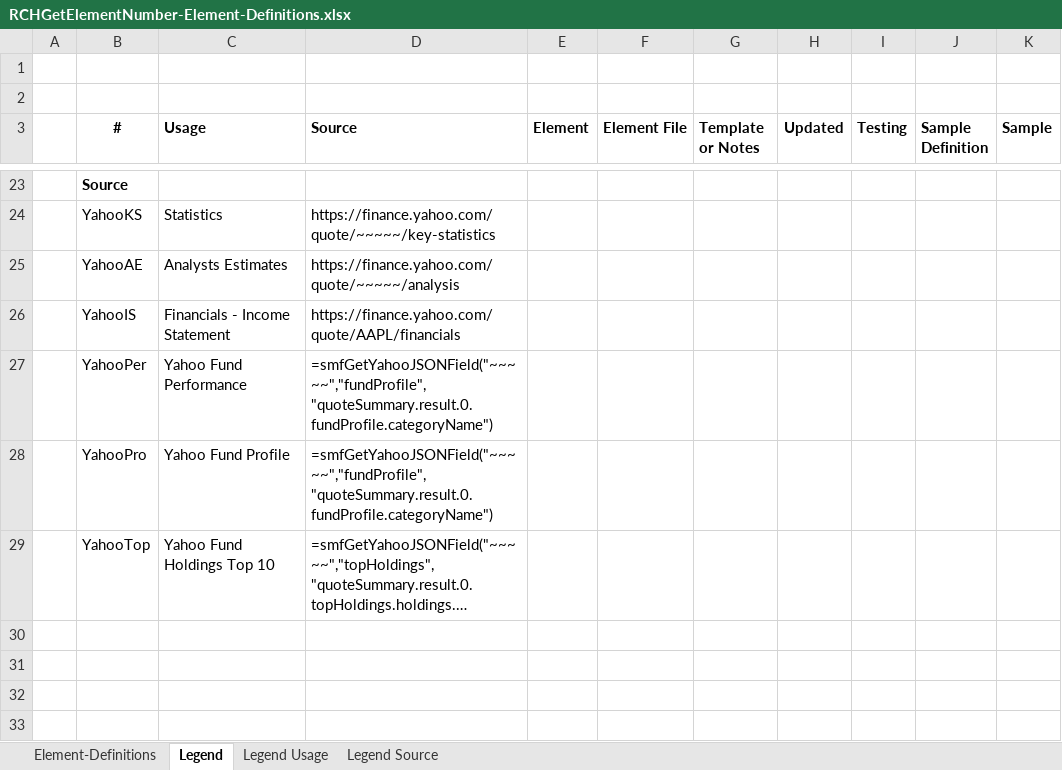
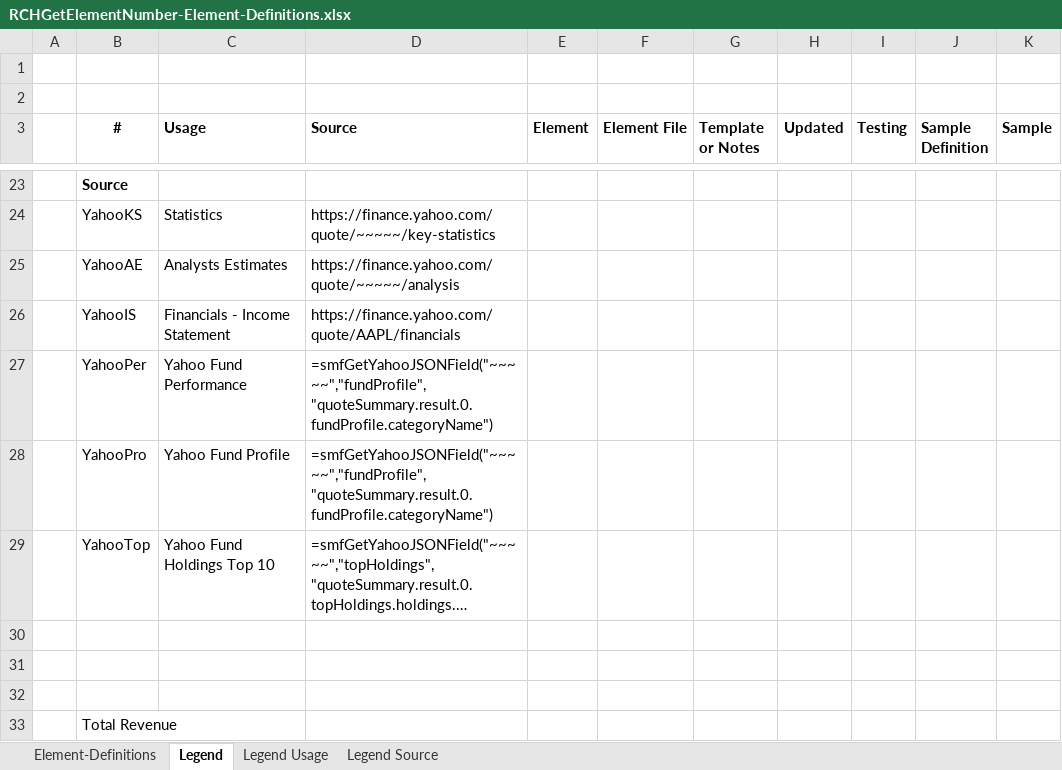
Before and after one commit to ClimberMel/SMF_Add-in, an Excel workbook: docs/samples/RCHGetElementNumber-Element-Definitions.xlsx, sheet Legend, drawn as a sheet; only a part is shown, gaps mark what is left out; long unchanged cells end in …; values as stored, in another font and other column widths than the file's, no borders; the diff names each change by its address in the sheet, - before the commit and + after, or states it on an @@ line.

```diff
--- a/docs/samples/RCHGetElementNumber-Element-Definitions.xlsx (sheet Legend)
+++ b/docs/samples/RCHGetElementNumber-Element-Definitions.xlsx (sheet Legend)
+row 30: (empty)
+row 31: (empty)
+row 32: (empty)
+row 33:  | Total Revenue
```
Also changed, not shown: sheet Element-Definitions.
